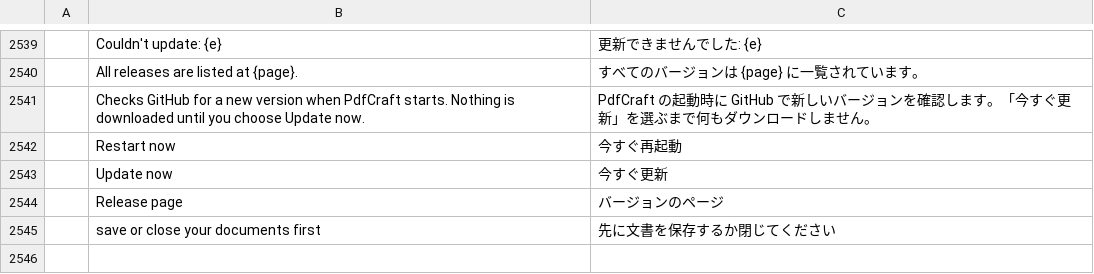
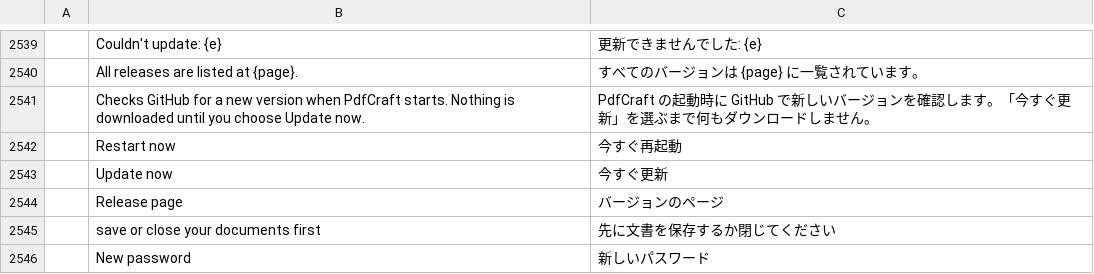
Before and after one commit to contato846/pdfcraft, a TSV file: crates/ui-egui/src/i18n/ja.tsv, drawn as a sheet; only a part is shown, gaps mark what is left out; the diff names each change by its address in the sheet, - before the commit and + after, or states it on an @@ line.

```diff
--- a/crates/ui-egui/src/i18n/ja.tsv
+++ b/crates/ui-egui/src/i18n/ja.tsv
+row 2546:  | New password | 新しいパスワード
```
Also changed, not shown: crates/ui-egui/src/i18n/ar.tsv, crates/ui-egui/src/i18n/el.tsv, 28 other files.
